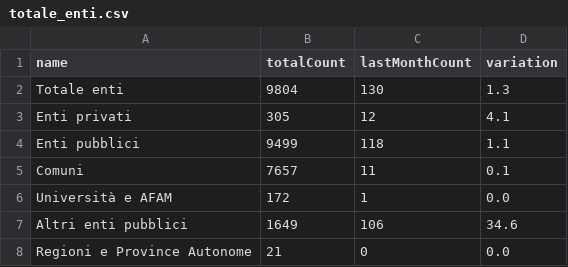
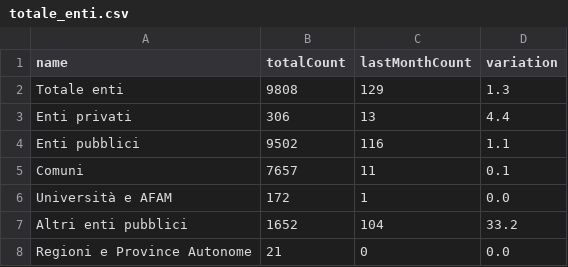
Before and after one commit to italia/pdnd-opendata, a CSV file: data/totale_enti.csv, drawn as a sheet.

Commit message:
data/totale_enti.csv updated

```diff
--- a/data/totale_enti.csv
+++ b/data/totale_enti.csv
@@ -1,8 +1,8 @@
 name,totalCount,lastMonthCount,variation
-Totale enti,9804,130,1.3
-Enti privati,305,12,4.1
-Enti pubblici,9499,118,1.1
+Totale enti,9808,129,1.3
+Enti privati,306,13,4.4
+Enti pubblici,9502,116,1.1
 Comuni,7657,11,0.1
 Università e AFAM,172,1,0.0
-Altri enti pubblici,1649,106,34.6
+Altri enti pubblici,1652,104,33.2
 Regioni e Province Autonome,21,0,0.0
```
